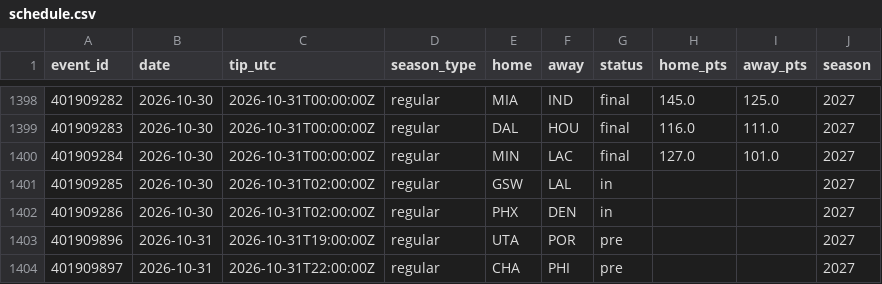
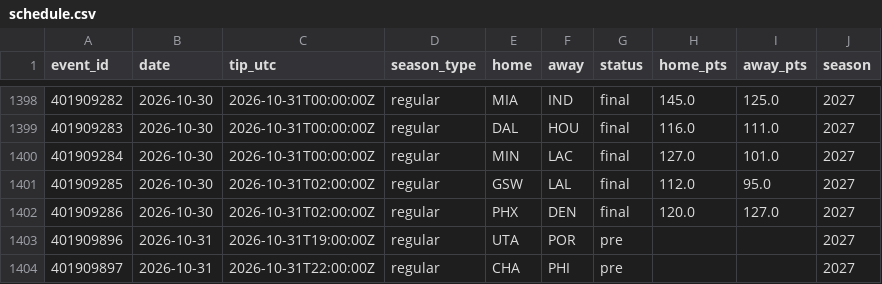
Before and after one commit to harisbyhaqi/hoopcast, a CSV file: data/schedule.csv, drawn as a sheet; only a part is shown, gaps mark what is left out.

```diff
--- a/data/schedule.csv
+++ b/data/schedule.csv
@@ -1400,4 +1400,4 @@ event_id,date,tip_utc,season_type,home,away,status,home_pts,away_pts,season
 401909284,2026-10-30,2026-10-31T00:00:00Z,regular,MIN,LAC,final,127.0,101.0,2027
-401909285,2026-10-30,2026-10-31T02:00:00Z,regular,GSW,LAL,in,,,2027
-401909286,2026-10-30,2026-10-31T02:00:00Z,regular,PHX,DEN,in,,,2027
+401909285,2026-10-30,2026-10-31T02:00:00Z,regular,GSW,LAL,final,112.0,95.0,2027
+401909286,2026-10-30,2026-10-31T02:00:00Z,regular,PHX,DEN,final,120.0,127.0,2027
 401909896,2026-10-31,2026-10-31T19:00:00Z,regular,UTA,POR,pre,,,2027
```
Also changed, not shown: data/darko.csv, data/frozen_predictions.csv, 10 other files.
